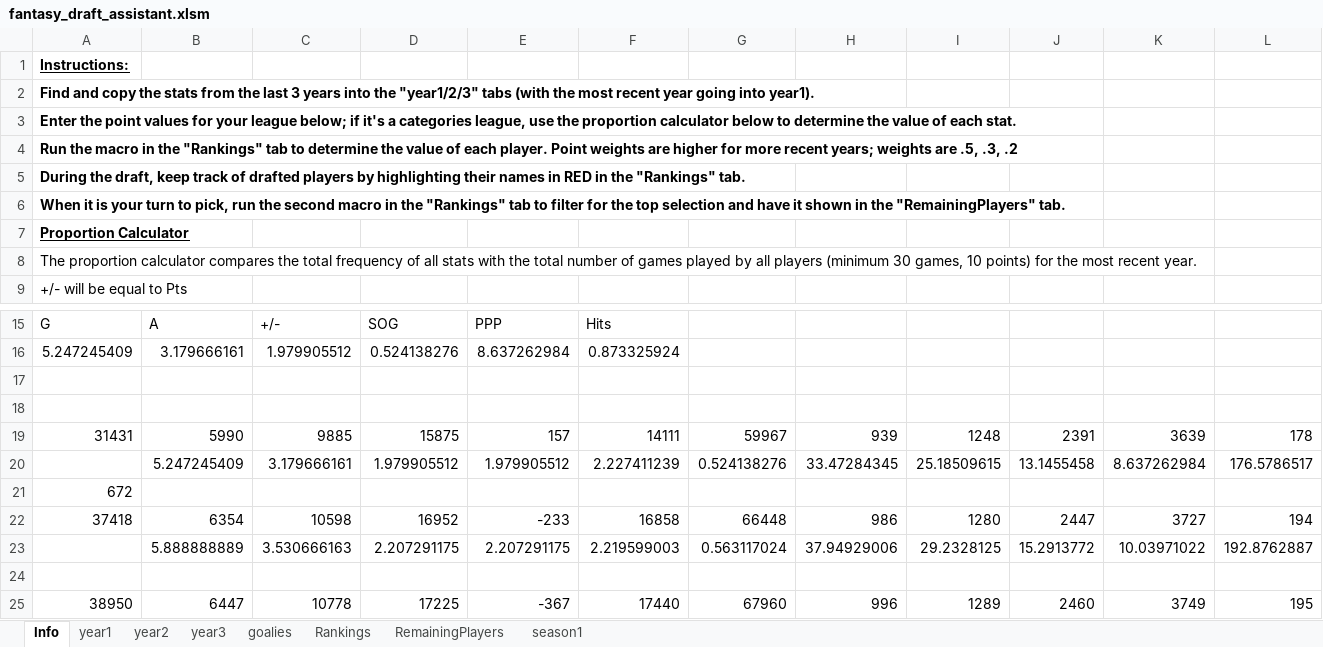
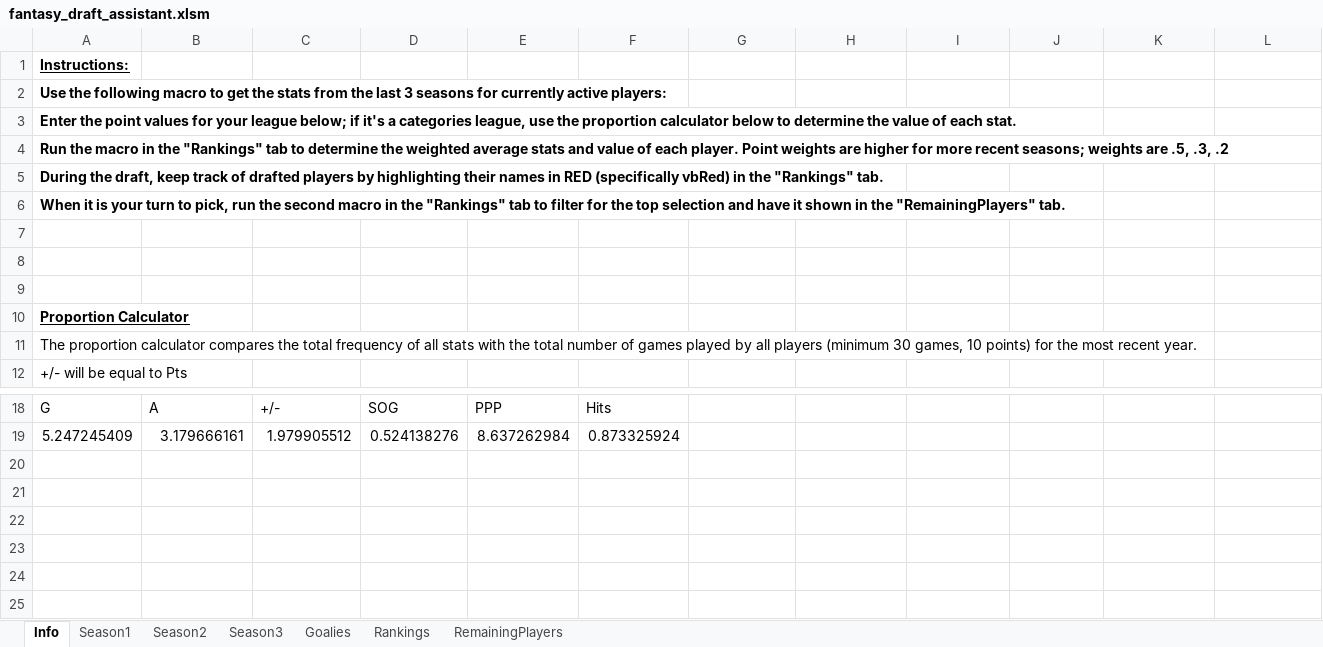
Before and after one commit to vmiheev/nhl-fantasy-drafter, an Excel workbook: fantasy_draft_assistant.xlsm, sheet Info, drawn as a sheet; only a part is shown, gaps mark what is left out; values as stored, in another font and other column widths than the file's, no borders; charts and pictures not drawn; removed rows and columns are numbered as before the commit, all else as after; rows hold the shown columns only; the diff names each change by its address in the sheet, - before the commit and + after, or states it on an @@ line.

Commit message:
Completed VBA code for importing data into worksheets.

```diff
--- a/fantasy_draft_assistant.xlsm (sheet Info)
+++ b/fantasy_draft_assistant.xlsm (sheet Info)
-sheet tab: year1
+sheet tab: Season1
-sheet tab: year2
+sheet tab: Season2
-sheet tab: year3
+sheet tab: Season3
-sheet tab: goalies
+sheet tab: Goalies
-sheet tab: season1
-A2: Find and copy the stats from the last 3 years into the "year1/2/3" tabs (with the most recent year going into year1).
+A2: Use the following macro to get the stats from the last 3 seasons for currently active players:
-A4: …determine the value of each player. Point weights are higher for more recent years; weights are…
+A4: …determine the weighted average stats and value of each player. Point weights are higher for more recent seasons; weights are…
-A5: …in RED in the…
+A5: …in RED (specifically vbRed) in the…
+row 7: (empty)
+row 8: (empty)
+row 9: (empty)
-row 17: (empty)
-row 18: (empty)
-row 19: 31431 | 5990 | 9885 | 15875 | 157 | 14111 | 59967 | 939 | 1248 | 2391 | 3639 | 178
-row 20:  | 5.247245409 | 3.179666161 | 1.979905512 | 1.979905512 | 2.227411239 | 0.524138276 | 33.47284345 | 25.18509615 | 13.1455458 | 8.637262984 | 176.5786517
-row 21: 672
-row 22: 37418 | 6354 | 10598 | 16952 | -233 | 16858 | 66448 | 986 | 1280 | 2447 | 3727 | 194
-row 23:  | 5.888888889 | 3.530666163 | 2.207291175 | 2.207291175 | 2.219599003 | 0.563117024 | 37.94929006 | 29.2328125 | 15.2913772 | 10.03971022 | 192.8762887
-row 24: (empty)
-row 25: 38950 | 6447 | 10778 | 17225 | -367 | 17440 | 67960 | 996 | 1289 | 2460 | 3749 | 195
```
Also changed, not shown: sheet Season3, sheet Season2, sheet Season1, sheet Goalies, formulas that keep their value, charts or pictures, 2 other files.
